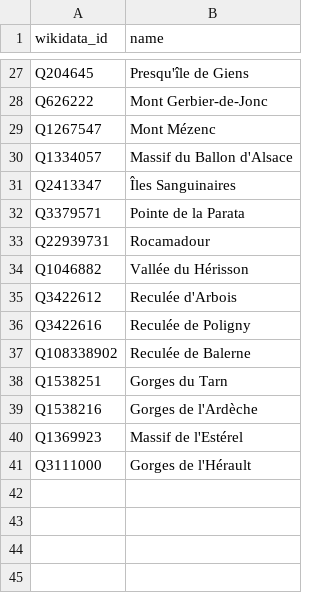
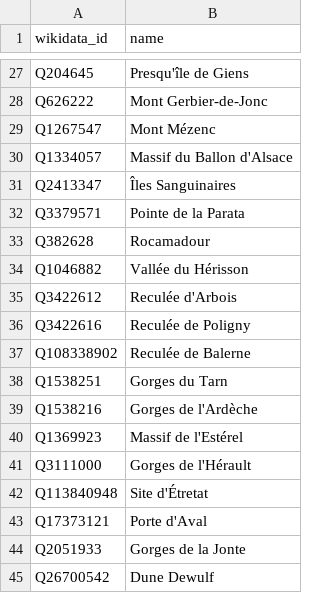
Before and after one commit to alexnr10/roam, a CSV file: pipeline/data/manual/grand-site-de-france.csv, drawn as a sheet; only a part is shown, gaps mark what is left out.

```diff
--- a/pipeline/data/manual/grand-site-de-france.csv
+++ b/pipeline/data/manual/grand-site-de-france.csv
@@ -32,3 +32,3 @@ Q2413347,Îles Sanguinaires
 Q3379571,Pointe de la Parata
-Q22939731,Rocamadour
+Q382628,Rocamadour
 Q1046882,Vallée du Hérisson
@@ -41 +41,5 @@ Q1369923,Massif de l'Estérel
 Q3111000,Gorges de l'Hérault
+Q113840948,Site d'Étretat
+Q17373121,Porte d'Aval
+Q2051933,Gorges de la Jonte
+Q26700542,Dune Dewulf
```
Also changed, not shown: 1 other file.
